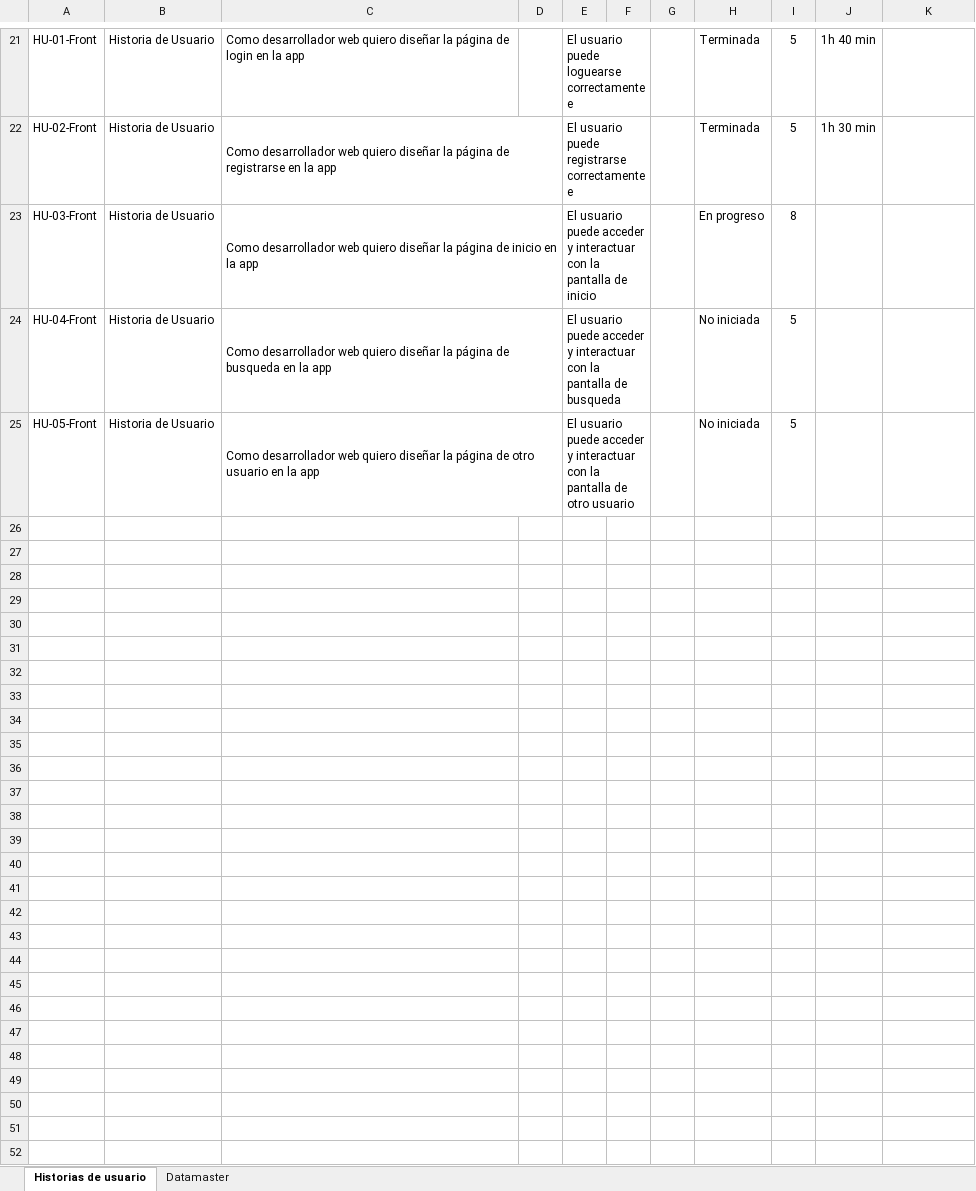
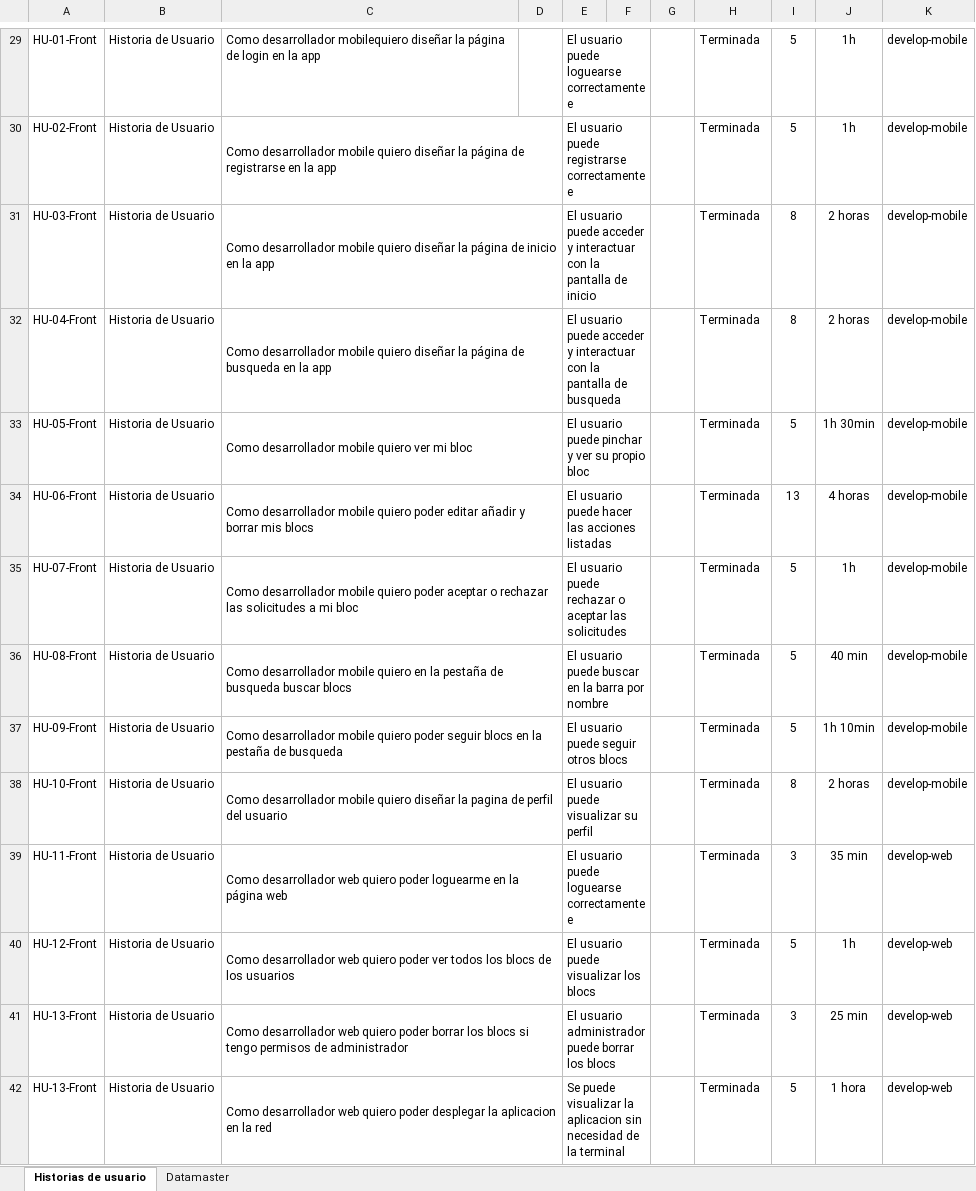
Before and after one commit to alejandrosalesianos/BlocPosty-DAM2022, an Excel workbook: documentation/Plantilla de historias de usuario BlocPosty.xlsx, sheet Historias de usuario, drawn as a sheet; only a part is shown, gaps mark what is left out; values as stored, in another font and other column widths than the file's, no borders; charts and pictures and conditional formats not drawn; addresses are those after the commit; the diff covers the shown part only; the diff names each change by its address in the sheet, - before the commit and + after, or states it on an @@ line.

```diff
--- a/documentation/Plantilla de historias de usuario BlocPosty.xlsx (sheet Historias de usuario)
+++ b/documentation/Plantilla de historias de usuario BlocPosty.xlsx (sheet Historias de usuario)
-C29: Como desarrollador web quiero diseñar la…
+C29: Como desarrollador mobilequiero diseñar la…
-J29: 1h 40 min
+J29: 1h
-K29:K33: (empty)
+K29:K33: develop-mobile
-C30: Como desarrollador web quiero diseñar…
+C30: Como desarrollador mobile quiero diseñar…
-J30: 1h 30 min
+J30: 1h
-C31: Como desarrollador web quiero diseñar…
+C31: Como desarrollador mobile quiero diseñar…
-H31: En progreso
+H31: Terminada
-J31:J32: (empty)
+J31:J32: 2 horas
-C32: Como desarrollador web quiero diseñar…
+C32: Como desarrollador mobile quiero diseñar…
-H32:H33: No iniciada
+H32:H33: Terminada
-I32: 5
+I32: 8
-C33: Como desarrollador web quiero diseñar la página de otro usuario en la app
+C33: Como desarrollador mobile quiero ver mi bloc
-E33: …usuario puede acceder y interactuar con la pantalla de otro usuario
+E33: …usuario puede pinchar y ver su propio bloc
-J33: (empty)
+J33: 1h 30min
+row 34: HU-06-Front | Historia de Usuario | Como desarrollador mobile quiero poder editar añadir y borrar mis blocs |  | El usuario puede hacer las acciones listadas |  |  | Terminada | 13 | 4 horas | develop-mobile
+row 35: HU-07-Front | Historia de Usuario | Como desarrollador mobile quiero poder aceptar o rechazar las solicitudes a mi bloc |  | El usuario puede rechazar o aceptar las solicitudes |  |  | Terminada | 5 | 1h | develop-mobile
+row 36: HU-08-Front | Historia de Usuario | Como desarrollador mobile quiero en la pestaña de busqueda buscar blocs |  | El usuario puede buscar en la barra por nombre |  |  | Terminada | 5 | 40 min | develop-mobile
+row 37: HU-09-Front | Historia de Usuario | Como desarrollador mobile quiero poder seguir blocs en la pestaña de busqueda |  | El usuario puede seguir otros blocs |  |  | Terminada | 5 | 1h 10min | develop-mobile
+row 38: HU-10-Front | Historia de Usuario | Como desarrollador mobile quiero diseñar la pagina de perfil del usuario |  | El usuario puede visualizar su perfil |  |  | Terminada | 8 | 2 horas | develop-mobile
+row 39: HU-11-Front | Historia de Usuario | Como desarrollador web quiero poder loguearme en la página web |  | El usuario puede loguearse correctamentee |  |  | Terminada | 3 | 35 min | develop-web
+row 40: HU-12-Front | Historia de Usuario | Como desarrollador web quiero poder ver todos los blocs de los usuarios |  | El usuario puede visualizar los blocs |  |  | Terminada | 5 | 1h | develop-web
+row 41: HU-13-Front | Historia de Usuario | Como desarrollador web quiero poder borrar los blocs si tengo permisos de administrador |  | El usuario administrador puede borrar los blocs |  |  | Terminada | 3 | 25 min | develop-web
+row 42: HU-13-Front | Historia de Usuario | Como desarrollador web quiero poder desplegar la aplicacion en la red |  | Se puede visualizar la aplicacion sin necesidad de la terminal |  |  | Terminada | 5 | 1 hora | develop-web
```
Also changed, not shown: 8 added rows and 36 edited cells elsewhere in this sheet, 3 other files.
